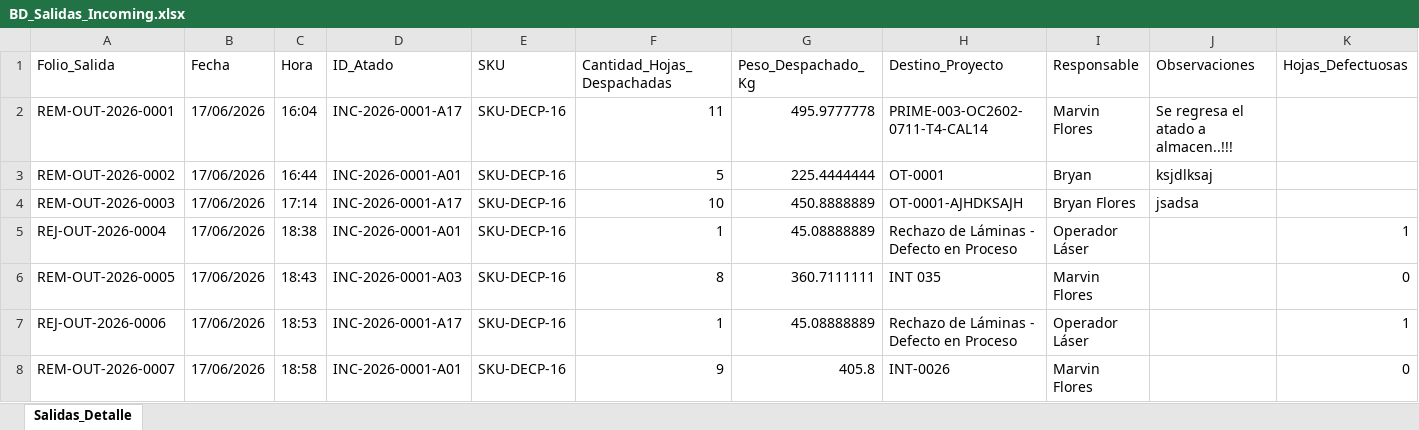
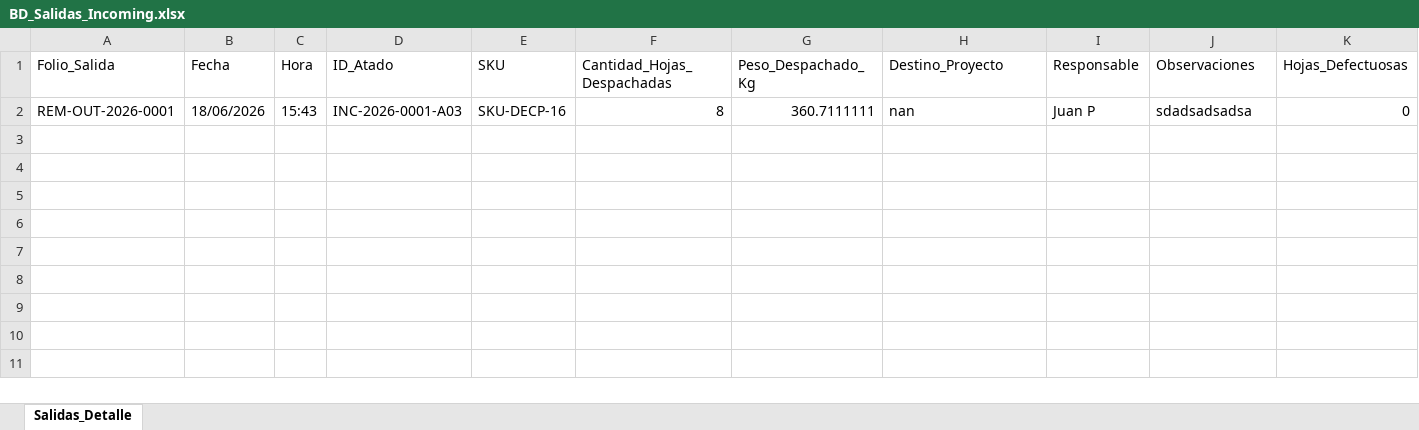
Before and after one commit to jesusalbertomoraleslopez-byte/incoming-calidad, an Excel workbook: BD_Salidas_Incoming.xlsx, sheet Salidas_Detalle, drawn as a sheet; only a part is shown; values as stored, in another font and other column widths than the file's, no borders; removed rows and columns are numbered as before the commit, all else as after; rows hold the shown columns only; the diff names each change by its address in the sheet, - before the commit and + after, or states it on an @@ line.

Commit message:
Auto-registro SGC: Folio SALIDA-REM-OUT-2026-0001

```diff
--- a/BD_Salidas_Incoming.xlsx (sheet Salidas_Detalle)
+++ b/BD_Salidas_Incoming.xlsx (sheet Salidas_Detalle)
-row 2: REM-OUT-2026-0001 | 17/06/2026 | 16:04 | INC-2026-0001-A17 | SKU-DECP-16 | 11 | 495.9777778 | PRIME-003-OC2602-0711-T4-CAL14 | Marvin Flores | Se regresa el atado a almacen..!!!
-row 3: REM-OUT-2026-0002 | 17/06/2026 | 16:44 | INC-2026-0001-A01 | SKU-DECP-16 | 5 | 225.4444444 | OT-0001 | Bryan | ksjdlksaj
-row 4: REM-OUT-2026-0003 | 17/06/2026 | 17:14 | INC-2026-0001-A17 | SKU-DECP-16 | 10 | 450.8888889 | OT-0001-AJHDKSAJH | Bryan Flores | jsadsa
-row 5: REJ-OUT-2026-0004 | 17/06/2026 | 18:38 | INC-2026-0001-A01 | SKU-DECP-16 | 1 | 45.08888889 | Rechazo de Láminas - Defecto en Proceso | Operador Láser |  | 1
-A2 (Folio_Salida): REM-OUT-2026-0005
+A2 (Folio_Salida): REM-OUT-2026-0001
-B2 (Fecha): 17/06/2026
+B2 (Fecha): 18/06/2026
-C2 (Hora): 18:43
+C2 (Hora): 15:43
-H2 (Destino_Proyecto): INT 035
+H2 (Destino_Proyecto): nan
-I2 (Responsable): Marvin Flores
+I2 (Responsable): Juan P
-J2 (Observaciones): (empty)
+J2 (Observaciones): sdadsadsadsa
-row 7: REJ-OUT-2026-0006 | 17/06/2026 | 18:53 | INC-2026-0001-A17 | SKU-DECP-16 | 1 | 45.08888889 | Rechazo de Láminas - Defecto en Proceso | Operador Láser |  | 1
-row 8: REM-OUT-2026-0007 | 17/06/2026 | 18:58 | INC-2026-0001-A01 | SKU-DECP-16 | 9 | 405.8 | INT-0026 | Marvin Flores |  | 0
```
Also changed, not shown: BD_Atados_Incoming.xlsx.
